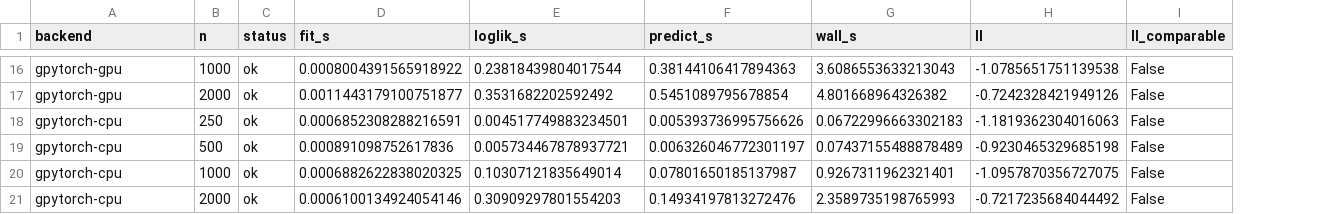
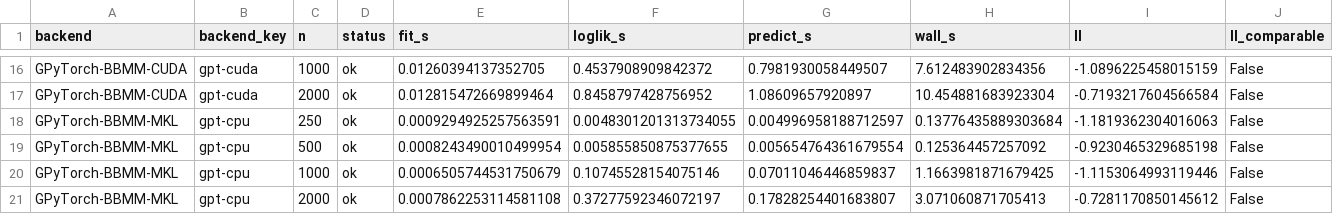
Before and after one commit to libKriging/libKriging, a CSV file: bench/gpu/results/NVIDIA-H100-NVL__INTEL-XEON-PLATINUM-8558.csv, drawn as a sheet; only a part is shown, gaps mark what is left out; addresses are those after the commit; the diff covers the shown part only; the diff names each change by its address in the sheet, - before the commit and + after, or states it on an @@ line.

```diff
--- a/bench/gpu/results/NVIDIA-H100-NVL__INTEL-XEON-PLATINUM-8558.csv
+++ b/bench/gpu/results/NVIDIA-H100-NVL__INTEL-XEON-PLATINUM-8558.csv
+column B (backend_key), rows 16-21: gpt-cuda | gpt-cuda | gpt-cpu | gpt-cpu | gpt-cpu | gpt-cpu
-A16:A17 (backend): gpytorch-gpu
+A16:A17 (backend): GPyTorch-BBMM-CUDA
-E16 (fit_s): 0.0008004391565918922
+E16 (fit_s): 0.01260394137352705
-F16 (loglik_s): 0.23818439804017544
+F16 (loglik_s): 0.4537908909842372
-G16 (predict_s): 0.38144106417894363
+G16 (predict_s): 0.7981930058449507
-H16 (wall_s): 3.6086553633213043
+H16 (wall_s): 7.612483902834356
-I16 (ll): -1.0785651751139538
+I16 (ll): -1.0896225458015159
-E17 (fit_s): 0.0011443179100751877
+E17 (fit_s): 0.012815472669899464
-F17 (loglik_s): 0.3531682202592492
+F17 (loglik_s): 0.8458797428756952
-G17 (predict_s): 0.5451089795678854
+G17 (predict_s): 1.08609657920897
-H17 (wall_s): 4.801668964326382
+H17 (wall_s): 10.454881683923304
-I17 (ll): -0.7242328421949126
+I17 (ll): -0.7193217604566584
-A18:A21 (backend): gpytorch-cpu
+A18:A21 (backend): GPyTorch-BBMM-MKL
-E18 (fit_s): 0.0006852308288216591
+E18 (fit_s): 0.0009294925257563591
-F18 (loglik_s): 0.004517749883234501
+F18 (loglik_s): 0.0048301201313734055
-G18 (predict_s): 0.005393736995756626
+G18 (predict_s): 0.004996958188712597
-H18 (wall_s): 0.06722996663302183
+H18 (wall_s): 0.13776435889303684
-E19 (fit_s): 0.000891098752617836
+E19 (fit_s): 0.0008243490010499954
-F19 (loglik_s): 0.005734467878937721
+F19 (loglik_s): 0.005855850875377655
-G19 (predict_s): 0.006326046772301197
+G19 (predict_s): 0.005654764361679554
-H19 (wall_s): 0.07437155488878489
+H19 (wall_s): 0.125364457257092
-E20 (fit_s): 0.0006882622838020325
+E20 (fit_s): 0.0006505744531750679
-F20 (loglik_s): 0.10307121835649014
+F20 (loglik_s): 0.10745528154075146
-G20 (predict_s): 0.07801650185137987
+G20 (predict_s): 0.07011046446859837
-H20 (wall_s): 0.9267311962321401
+H20 (wall_s): 1.1663981871679425
-I20 (ll): -1.0957870356727075
+I20 (ll): -1.1153064993119446
-E21 (fit_s): 0.0006100134924054146
+E21 (fit_s): 0.0007862253114581108
-F21 (loglik_s): 0.30909297801554203
+F21 (loglik_s): 0.37277592346072197
-G21 (predict_s): 0.14934197813272476
+G21 (predict_s): 0.17828254401683807
-H21 (wall_s): 2.3589735198765993
+H21 (wall_s): 3.071060871705413
-I21 (ll): -0.7217235684044492
+I21 (ll): -0.7281170850145612
```
Also changed, not shown: 70 edited cells elsewhere in this file, 3 other files.
